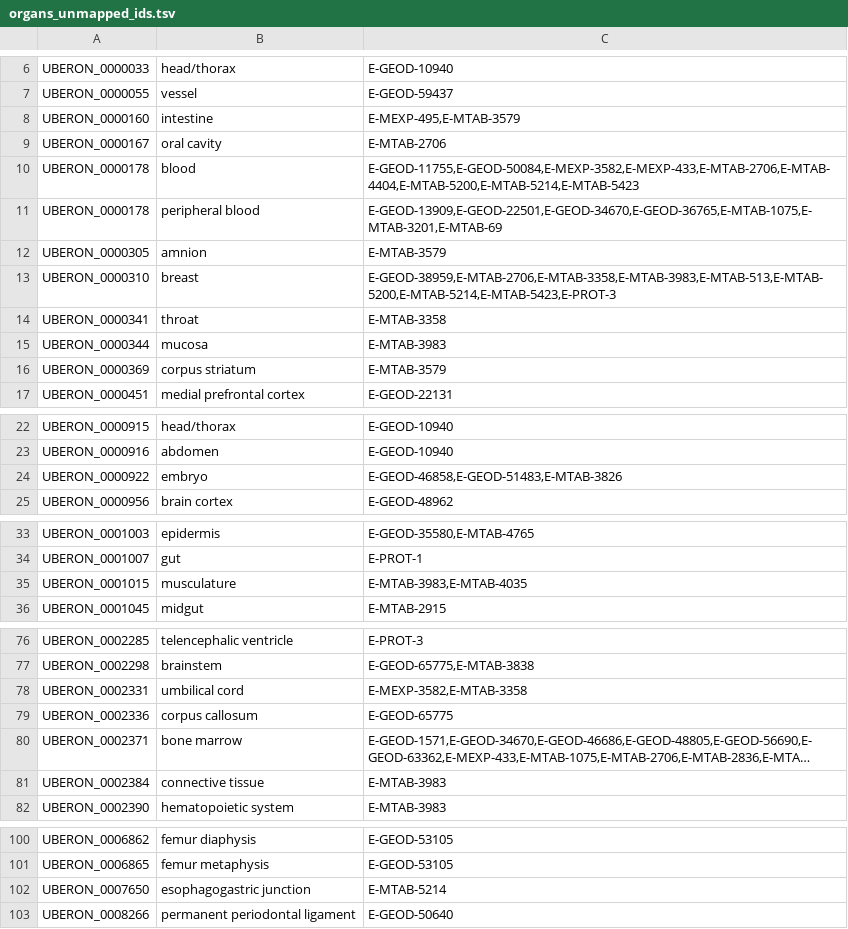
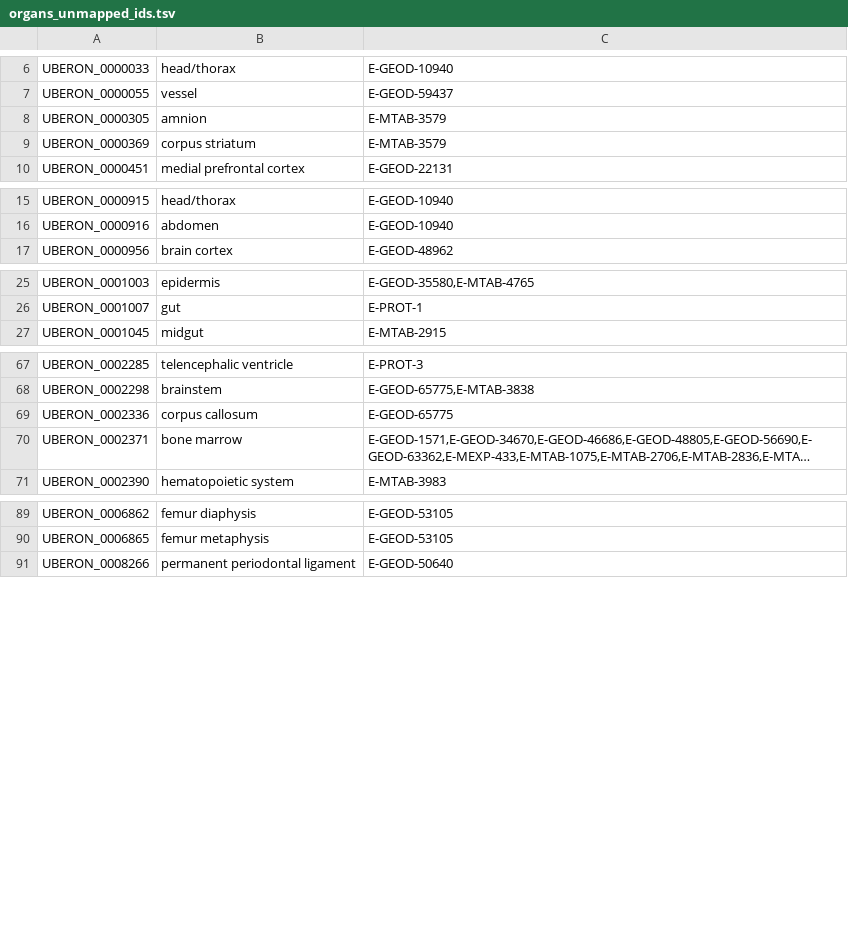
Before and after one commit to ebi-gene-expression-group/anatomical-systems-mapping, a TSV file: out/curation/organs_unmapped_ids.tsv, drawn as a sheet; only a part is shown, gaps mark what is left out; long unchanged cells end in …; the diff names each change by its address in the sheet, - before the commit and + after, or states it on an @@ line.

Commit message:
All organs also include themselves as mappings - add that as a rule and remove them from extra mappings

```diff
--- a/out/curation/organs_unmapped_ids.tsv
+++ b/out/curation/organs_unmapped_ids.tsv
-row 8: UBERON_0000160 | intestine | E-MEXP-495,E-MTAB-3579
-row 9: UBERON_0000167 | oral cavity | E-MTAB-2706
-row 10: UBERON_0000178 | blood | E-GEOD-11755,E-GEOD-50084,E-MEXP-3582,E-MEXP-433,E-MTAB-2706,E-MTAB-4404,E-MTAB-5200,E-MTAB-5214,E-MTAB-5423
-row 11: UBERON_0000178 | peripheral blood | E-GEOD-13909,E-GEOD-22501,E-GEOD-34670,E-GEOD-36765,E-MTAB-1075,E-MTAB-3201,E-MTAB-69
-row 13: UBERON_0000310 | breast | E-GEOD-38959,E-MTAB-2706,E-MTAB-3358,E-MTAB-3983,E-MTAB-513,E-MTAB-5200,E-MTAB-5214,E-MTAB-5423,E-PROT-3
-row 14: UBERON_0000341 | throat | E-MTAB-3358
-row 15: UBERON_0000344 | mucosa | E-MTAB-3983
-row 24: UBERON_0000922 | embryo | E-GEOD-46858,E-GEOD-51483,E-MTAB-3826
-row 35: UBERON_0001015 | musculature | E-MTAB-3983,E-MTAB-4035
-row 78: UBERON_0002331 | umbilical cord | E-MEXP-3582,E-MTAB-3358
-row 81: UBERON_0002384 | connective tissue | E-MTAB-3983
-row 102: UBERON_0007650 | esophagogastric junction | E-MTAB-5214
```
Also changed, not shown: curated/organs/atlas_extra_mappings.tsv, 2 other files.
